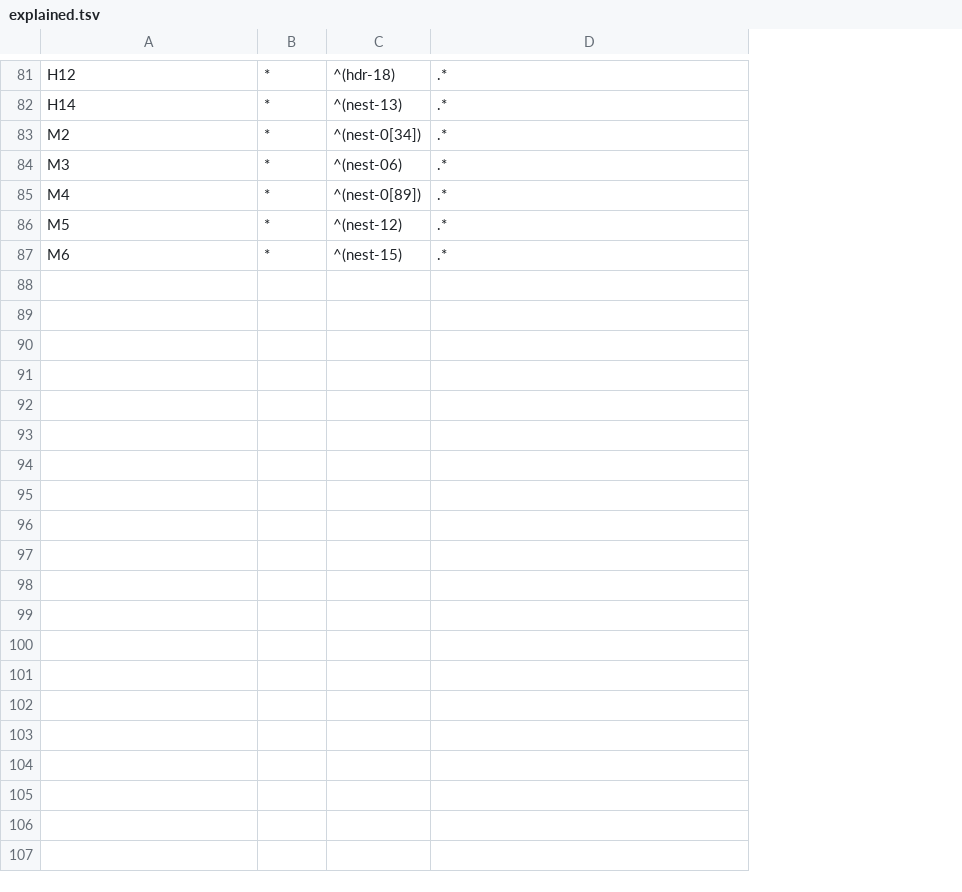
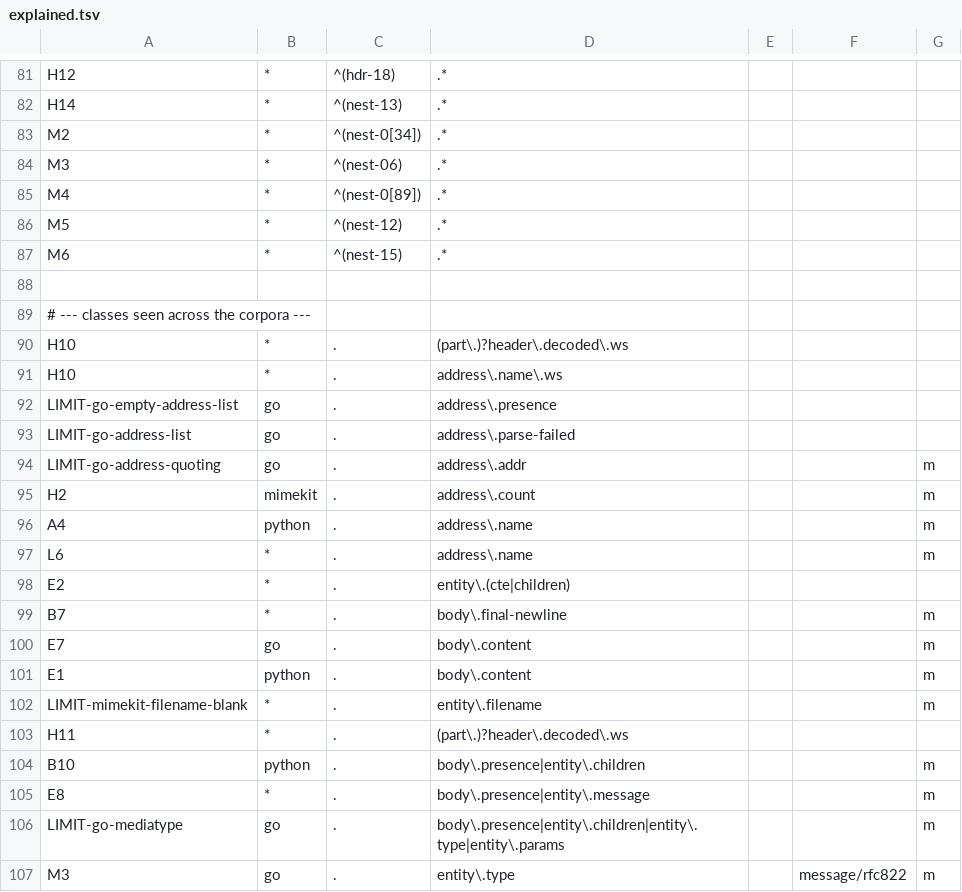
Before and after one commit to recursive-ai-oss/onemail-csharp, a TSV file: tools/oracles/explained.tsv, drawn as a sheet; only a part is shown, gaps mark what is left out; the diff covers the shown part only; the diff names each change by its address in the sheet, - before the commit and + after, or states it on an @@ line.

Commit message:
mime: empty and odd header names stay headers, gateway addresses, three-digit zones; differential explained map covers the corpora

```diff
--- a/tools/oracles/explained.tsv
+++ b/tools/oracles/explained.tsv
+column E, empty
+column F, empty
+column G, empty
+row 88: (empty)
+row 89: # --- classes seen across the corpora ---
+row 90: H10 | * | . | (part\.)?header\.decoded\.ws
+row 91: H10 | * | . | address\.name\.ws
+row 92: LIMIT-go-empty-address-list | go | . | address\.presence
+row 93: LIMIT-go-address-list | go | . | address\.parse-failed
+row 94: LIMIT-go-address-quoting | go | . | address\.addr |  |  | m
+row 95: H2 | mimekit | . | address\.count |  |  | m
+row 96: A4 | python | . | address\.name |  |  | m
+row 97: L6 | * | . | address\.name |  |  | m
+row 98: E2 | * | . | entity\.(cte|children)
+row 99: B7 | * | . | body\.final-newline |  |  | m
+row 100: E7 | go | . | body\.content |  |  | m
+row 101: E1 | python | . | body\.content |  |  | m
+row 102: LIMIT-mimekit-filename-blank | * | . | entity\.filename |  |  | m
+row 103: H11 | * | . | (part\.)?header\.decoded\.ws
+row 104: B10 | python | . | body\.presence|entity\.children |  |  | m
+row 105: E8 | * | . | body\.presence|entity\.message |  |  | m
+row 106: LIMIT-go-mediatype | go | . | body\.presence|entity\.children|entity\.type|entity\.params |  |  | m
+row 107: M3 | go | . | entity\.type |  | message/rfc822 | m
```
Also changed, not shown: 20 added rows elsewhere in this file, 12 other files.
